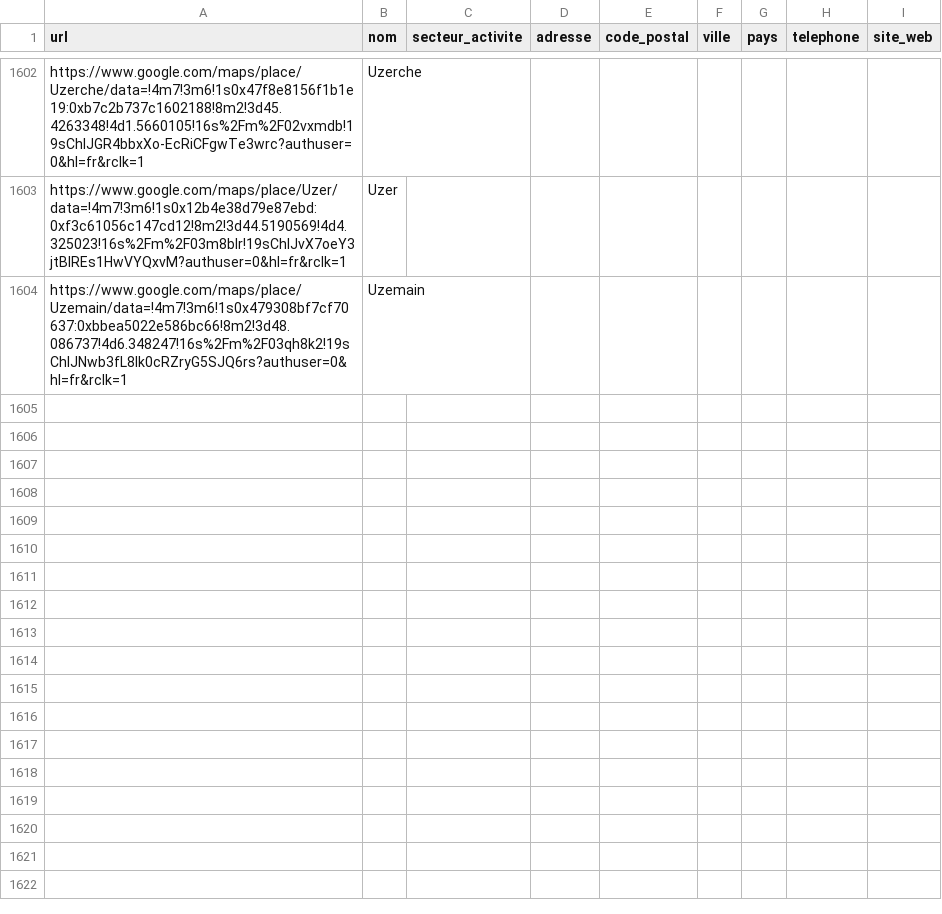
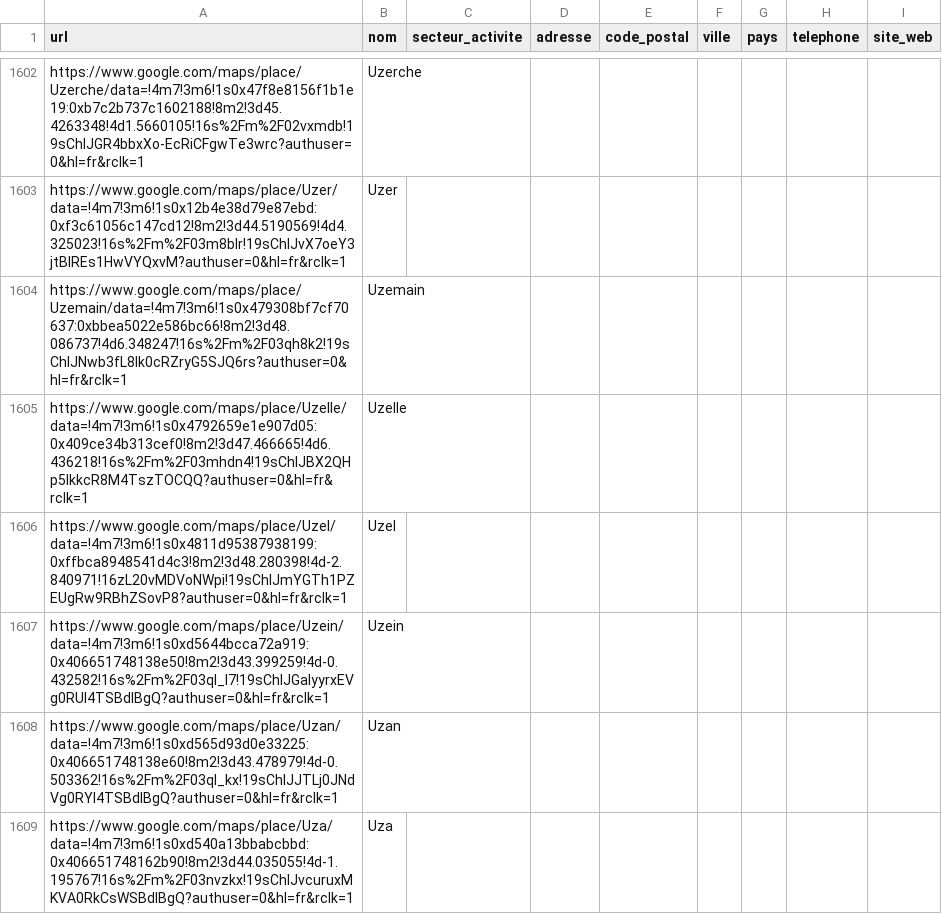
Before and after one commit to Tsimoka/Maps-1, a CSV file: resultats.csv, drawn as a sheet; only a part is shown, gaps mark what is left out; the diff covers the shown part only.

```diff
--- a/resultats.csv
+++ b/resultats.csv
@@ -3089 +3089,6 @@ https://www.google.com/maps/place/Uzer/data=!4m7!3m6!1s0x12b4e38d79e87ebd:0xf3c6
 https://www.google.com/maps/place/Uzemain/data=!4m7!3m6!1s0x479308bf7cf70637:0xbbea5022e586bc66!8m2!3d48.086737!4d6.348247!16s%2Fm%2F03qh8k2!19sChIJNwb3fL8Ik0cRZryG5SJQ6rs?authuser=0&hl=fr&rclk=1,Uzemain,,,,,,,
+https://www.google.com/maps/place/Uzelle/data=!4m7!3m6!1s0x4792659e1e907d05:0x409ce34b313cef0!8m2!3d47.466665!4d6.436218!16s%2Fm%2F03mhdn4!19sChIJBX2QHp5lkkcR8M4TszTOCQQ?authuser=0&hl=fr&rclk=1,Uzelle,,,,,,,
+https://www.google.com/maps/place/Uzel/data=!4m7!3m6!1s0x4811d95387938199:0xffbca8948541d4c3!8m2!3d48.280398!4d-2.840971!16zL20vMDVoNWpi!19sChIJmYGTh1PZEUgRw9RBhZSovP8?authuser=0&hl=fr&rclk=1,Uzel,,,,,,,
+https://www.google.com/maps/place/Uzein/data=!4m7!3m6!1s0xd5644bcca72a919:0x406651748138e50!8m2!3d43.399259!4d-0.432582!16s%2Fm%2F03ql_l7!19sChIJGalyyrxEVg0RUI4TSBdlBgQ?authuser=0&hl=fr&rclk=1,Uzein,,,,,,,
+https://www.google.com/maps/place/Uzan/data=!4m7!3m6!1s0xd565d93d0e33225:0x406651748138e60!8m2!3d43.478979!4d-0.503362!16s%2Fm%2F03ql_kx!19sChIJJTLj0JNdVg0RYI4TSBdlBgQ?authuser=0&hl=fr&rclk=1,Uzan,,,,,,,
+https://www.google.com/maps/place/Uza/data=!4m7!3m6!1s0xd540a13bbabcbbd:0x406651748162b90!8m2!3d44.035055!4d-1.195767!16s%2Fm%2F03nvzkx!19sChIJvcuruxMKVA0RkCsWSBdlBgQ?authuser=0&hl=fr&rclk=1,Uza,,,,,,,
```
Also changed, not shown: 15 added rows elsewhere in this file, 1 other file.
